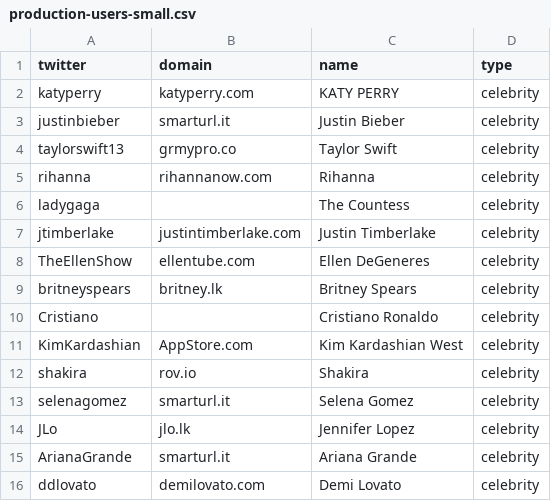
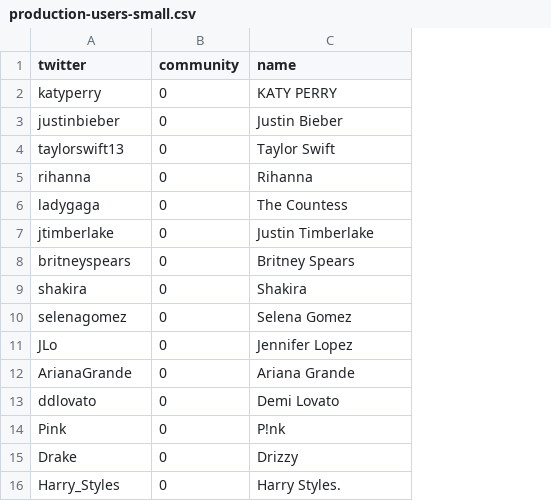
Before and after one commit to LemonFace0309/cs348, a CSV file: scripts/lib/import/production-users-small.csv, drawn as a sheet; removed rows and columns are numbered as before the commit, all else as after; the diff names each change by its address in the sheet, - before the commit and + after, or states it on an @@ line.

```diff
--- a/scripts/lib/import/production-users-small.csv
+++ b/scripts/lib/import/production-users-small.csv
-column B (domain), rows 2-7: katyperry.com | smarturl.it | grmypro.co | rihannanow.com |  | justintimberlake.com; row 9: britney.lk; rows 12-16: rov.io | smarturl.it | jlo.lk | smarturl.it | demilovato.com
+column B (community), rows 2-13: all 0
-column D (type), rows 2-7: all celebrity; row 9: celebrity; rows 12-16: all celebrity
-row 8: TheEllenShow | ellentube.com | Ellen DeGeneres | celebrity
-row 10: Cristiano |  | Cristiano Ronaldo | celebrity
-row 11: KimKardashian | AppStore.com | Kim Kardashian West | celebrity
+row 14: Pink | 0 | P!nk
+row 15: Drake | 0 | Drizzy
+row 16: Harry_Styles | 0 | Harry Styles.
```
Also changed, not shown: 21 other files.
